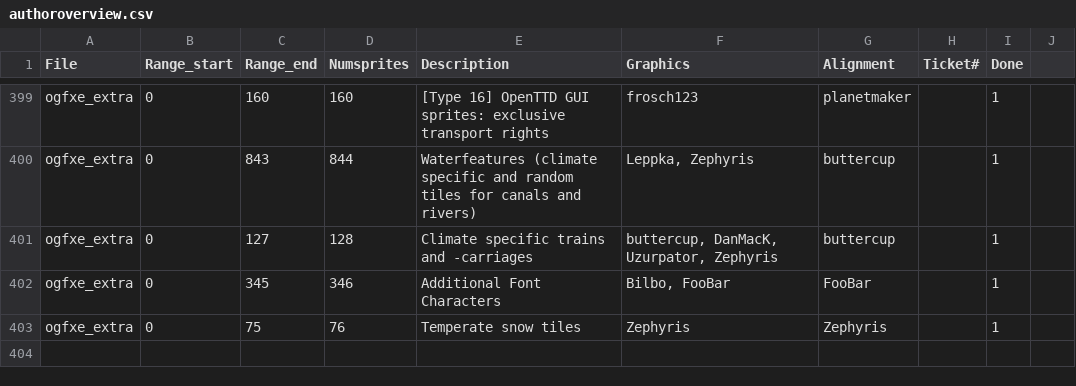
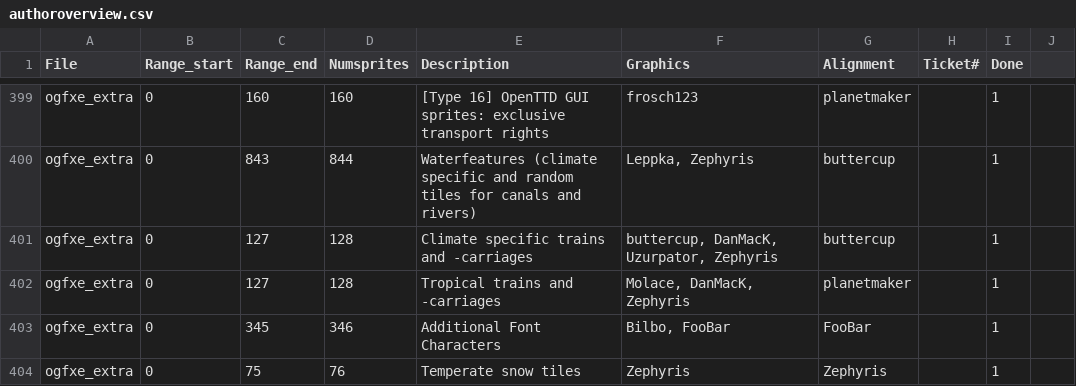
Before and after one commit to OpenTTD/OpenGFX, a CSV file: docs/authoroverview.csv, drawn as a sheet; only a part is shown, gaps mark what is left out.

Commit message:
Feature #2122 #2033 #1960: Separate rail engine sprites for the tropical climate and rework wagons to 29px (graphics by DanMacK)

```diff
--- a/docs/authoroverview.csv
+++ b/docs/authoroverview.csv
@@ -401,2 +401,3 @@ ogfxe_extra;0;843;844;Waterfeatures (climate specific and random tiles for canal
 ogfxe_extra;0;127;128;Climate specific trains and -carriages;buttercup, DanMacK, Uzurpator, Zephyris;buttercup;;1
+ogfxe_extra;0;127;128;Tropical trains and -carriages;Molace, DanMacK, Zephyris;planetmaker;;1
 ogfxe_extra;0;345;346;Additional Font Characters;Bilbo, FooBar;FooBar;;1
```
Also changed, not shown: 8 other files.
